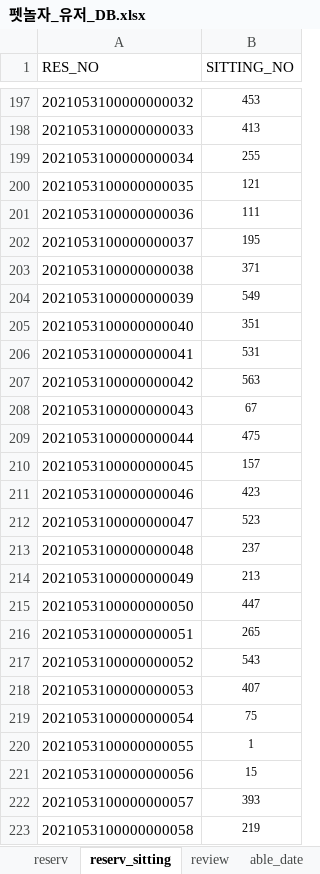
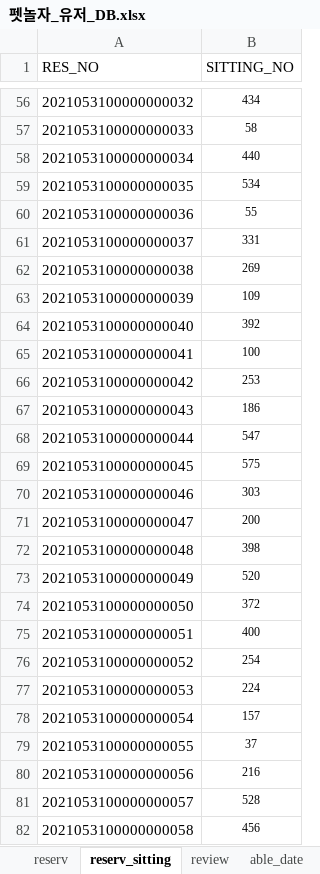
Before and after one commit to naldPark/petnolja, an Excel workbook: Petnolja/펫놀자_유저_DB.xlsx, sheet reserv_sitting, drawn as a sheet; only a part is shown, gaps mark what is left out; values as stored, in another font and other column widths than the file's, no borders; addresses are those after the commit; the diff covers the shown part only; the diff names each change by its address in the sheet, - before the commit and + after, or states it on an @@ line.

```diff
--- a/Petnolja/펫놀자_유저_DB.xlsx (sheet reserv_sitting)
+++ b/Petnolja/펫놀자_유저_DB.xlsx (sheet reserv_sitting)
-B56 (SITTING_NO): 453
+B56 (SITTING_NO): 434
-B57 (SITTING_NO): 413
+B57 (SITTING_NO): 58
-B58 (SITTING_NO): 255
+B58 (SITTING_NO): 440
-B59 (SITTING_NO): 121
+B59 (SITTING_NO): 534
-B60 (SITTING_NO): 111
+B60 (SITTING_NO): 55
-B61 (SITTING_NO): 195
+B61 (SITTING_NO): 331
-B62 (SITTING_NO): 371
+B62 (SITTING_NO): 269
-B63 (SITTING_NO): 549
+B63 (SITTING_NO): 109
-B64 (SITTING_NO): 351
+B64 (SITTING_NO): 392
-B65 (SITTING_NO): 531
+B65 (SITTING_NO): 100
-B66 (SITTING_NO): 563
+B66 (SITTING_NO): 253
-B67 (SITTING_NO): 67
+B67 (SITTING_NO): 186
-B68 (SITTING_NO): 475
+B68 (SITTING_NO): 547
-B69 (SITTING_NO): 157
+B69 (SITTING_NO): 575
-B70 (SITTING_NO): 423
+B70 (SITTING_NO): 303
-B71 (SITTING_NO): 523
+B71 (SITTING_NO): 200
-B72 (SITTING_NO): 237
+B72 (SITTING_NO): 398
-B73 (SITTING_NO): 213
+B73 (SITTING_NO): 520
-B74 (SITTING_NO): 447
+B74 (SITTING_NO): 372
-B75 (SITTING_NO): 265
+B75 (SITTING_NO): 400
-B76 (SITTING_NO): 543
+B76 (SITTING_NO): 254
-B77 (SITTING_NO): 407
+B77 (SITTING_NO): 224
-B78 (SITTING_NO): 75
+B78 (SITTING_NO): 157
-B79 (SITTING_NO): 1
+B79 (SITTING_NO): 37
-B80 (SITTING_NO): 15
+B80 (SITTING_NO): 216
-B81 (SITTING_NO): 393
+B81 (SITTING_NO): 528
-B82 (SITTING_NO): 219
+B82 (SITTING_NO): 456
```
Also changed, not shown: 160 added rows, 160 removed rows and 901 edited cells elsewhere in this sheet, sheet review, sheet reserv, sheet RESERV_PET, hidden cells, 7 other files.
